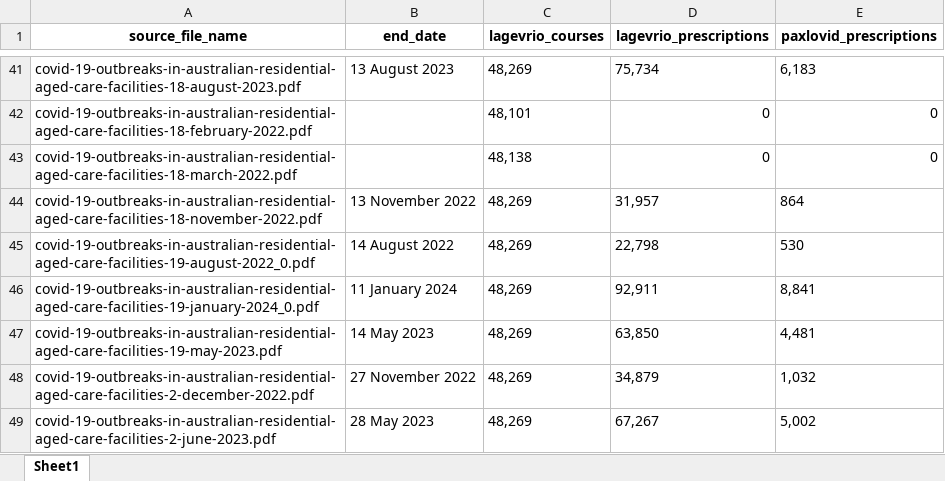
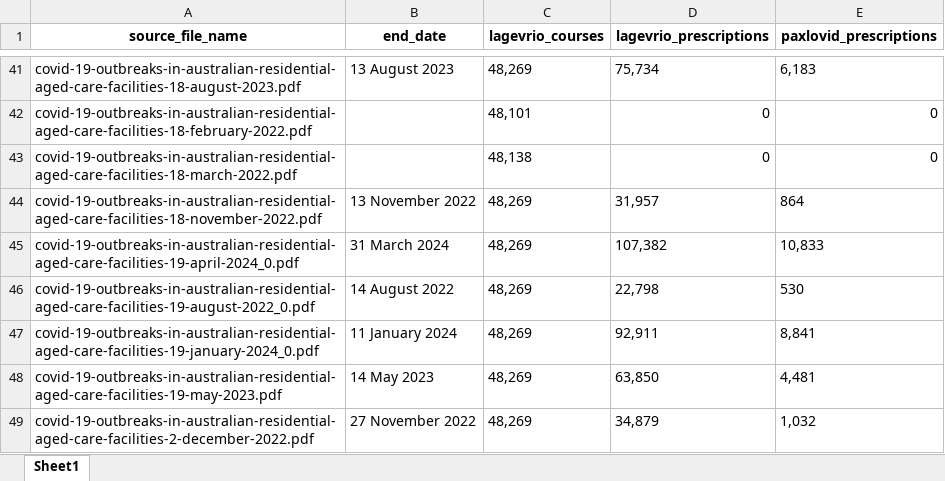
Before and after one commit to Mike-Honey/covid-19-au-vaccinations, an Excel workbook: health-aged-care/health-aged-care.xlsx, sheet Sheet1, drawn as a sheet; only a part is shown, gaps mark what is left out; the shorter side is filled out with more unchanged rows; values as stored, in another font and other column widths than the file's, no borders; the diff names each change by its address in the sheet, - before the commit and + after, or states it on an @@ line.

Commit message:
Add files via upload
data refresh

```diff
--- a/health-aged-care/health-aged-care.xlsx (sheet Sheet1)
+++ b/health-aged-care/health-aged-care.xlsx (sheet Sheet1)
+row 45: covid-19-outbreaks-in-australian-residential-aged-care-facilities-19-april-2024_0.pdf | 31 March 2024 | 48,269 | 107,382 | 10,833
```
Also changed, not shown: 1 other file.
